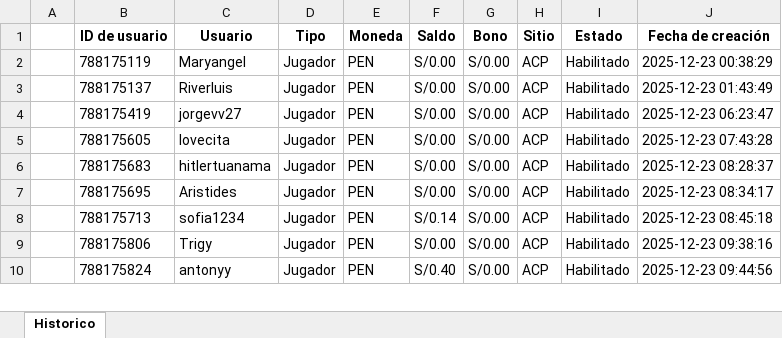
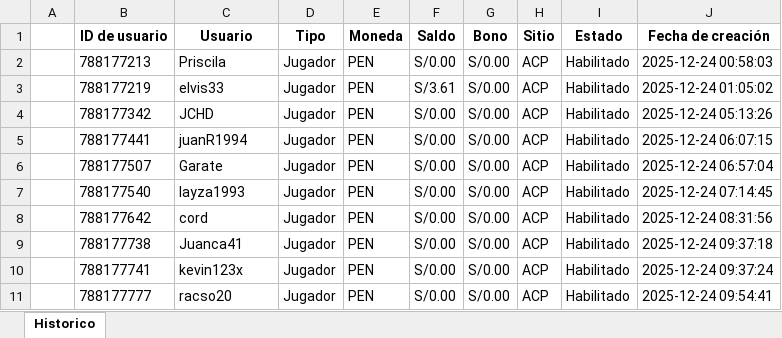
Before and after one commit to james5777/FTD-s-Aciertala, an Excel workbook: Archivos/Diario-ACPE.xlsx, sheet Historico, drawn as a sheet; only a part is shown; values as stored, in another font and other column widths than the file's, no borders; addresses are those after the commit; the diff covers the shown part only; the diff names each change by its address in the sheet, - before the commit and + after, or states it on an @@ line.

```diff
--- a/Archivos/Diario-ACPE.xlsx (sheet Historico)
+++ b/Archivos/Diario-ACPE.xlsx (sheet Historico)
-B2 (ID de usuario): 788175119
+B2 (ID de usuario): 788177213
-C2 (Usuario): Maryangel
+C2 (Usuario): Priscila
-J2 (Fecha de creación): 2025-12-23 00:38:29
+J2 (Fecha de creación): 2025-12-24 00:58:03
+row 3:  | 788177219 | elvis33 | Jugador | PEN | S/3.61 | S/0.00 | ACP | Habilitado | 2025-12-24 01:05:02
-B4 (ID de usuario): 788175137
+B4 (ID de usuario): 788177342
-C4 (Usuario): Riverluis
+C4 (Usuario): JCHD
-J4 (Fecha de creación): 2025-12-23 01:43:49
+J4 (Fecha de creación): 2025-12-24 05:13:26
-B5 (ID de usuario): 788175419
+B5 (ID de usuario): 788177441
-C5 (Usuario): jorgevv27
+C5 (Usuario): juanR1994
-J5 (Fecha de creación): 2025-12-23 06:23:47
+J5 (Fecha de creación): 2025-12-24 06:07:15
-B6 (ID de usuario): 788175605
+B6 (ID de usuario): 788177507
-C6 (Usuario): lovecita
+C6 (Usuario): Garate
-J6 (Fecha de creación): 2025-12-23 07:43:28
+J6 (Fecha de creación): 2025-12-24 06:57:04
-B7 (ID de usuario): 788175683
+B7 (ID de usuario): 788177540
-C7 (Usuario): hitlertuanama
+C7 (Usuario): layza1993
-J7 (Fecha de creación): 2025-12-23 08:28:37
+J7 (Fecha de creación): 2025-12-24 07:14:45
-B8 (ID de usuario): 788175695
+B8 (ID de usuario): 788177642
-C8 (Usuario): Aristides
+C8 (Usuario): cord
-J8 (Fecha de creación): 2025-12-23 08:34:17
+J8 (Fecha de creación): 2025-12-24 08:31:56
-B9 (ID de usuario): 788175713
+B9 (ID de usuario): 788177738
-C9 (Usuario): sofia1234
+C9 (Usuario): Juanca41
-F9 (Saldo): S/0.14
+F9 (Saldo): S/0.00
-J9 (Fecha de creación): 2025-12-23 08:45:18
+J9 (Fecha de creación): 2025-12-24 09:37:18
-B10 (ID de usuario): 788175806
+B10 (ID de usuario): 788177741
-C10 (Usuario): Trigy
+C10 (Usuario): kevin123x
-J10 (Fecha de creación): 2025-12-23 09:38:16
+J10 (Fecha de creación): 2025-12-24 09:37:24
-B11 (ID de usuario): 788175824
+B11 (ID de usuario): 788177777
-C11 (Usuario): antonyy
+C11 (Usuario): racso20
-F11 (Saldo): S/0.40
+F11 (Saldo): S/0.00
-J11 (Fecha de creación): 2025-12-23 09:44:56
+J11 (Fecha de creación): 2025-12-24 09:54:41
```
Also changed, not shown: 11 added rows and 83 edited cells elsewhere in this sheet, Algoritmo_ftd_aciertala_peru.xlsx, 4 other files.
